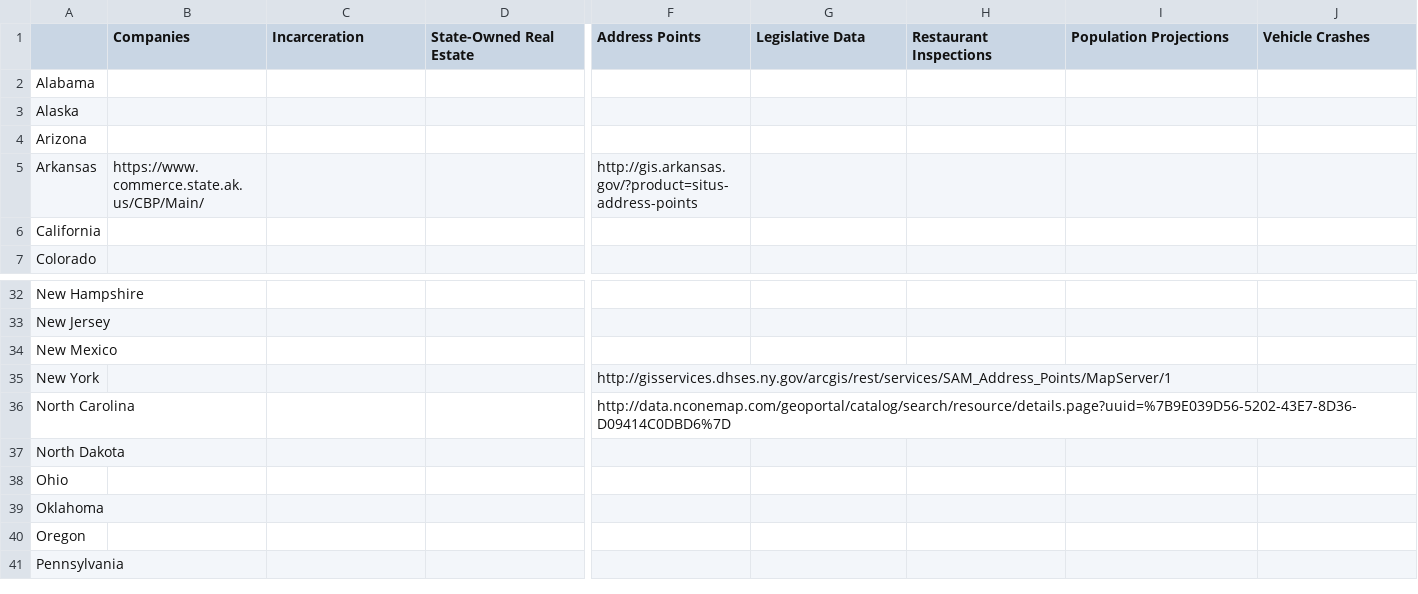
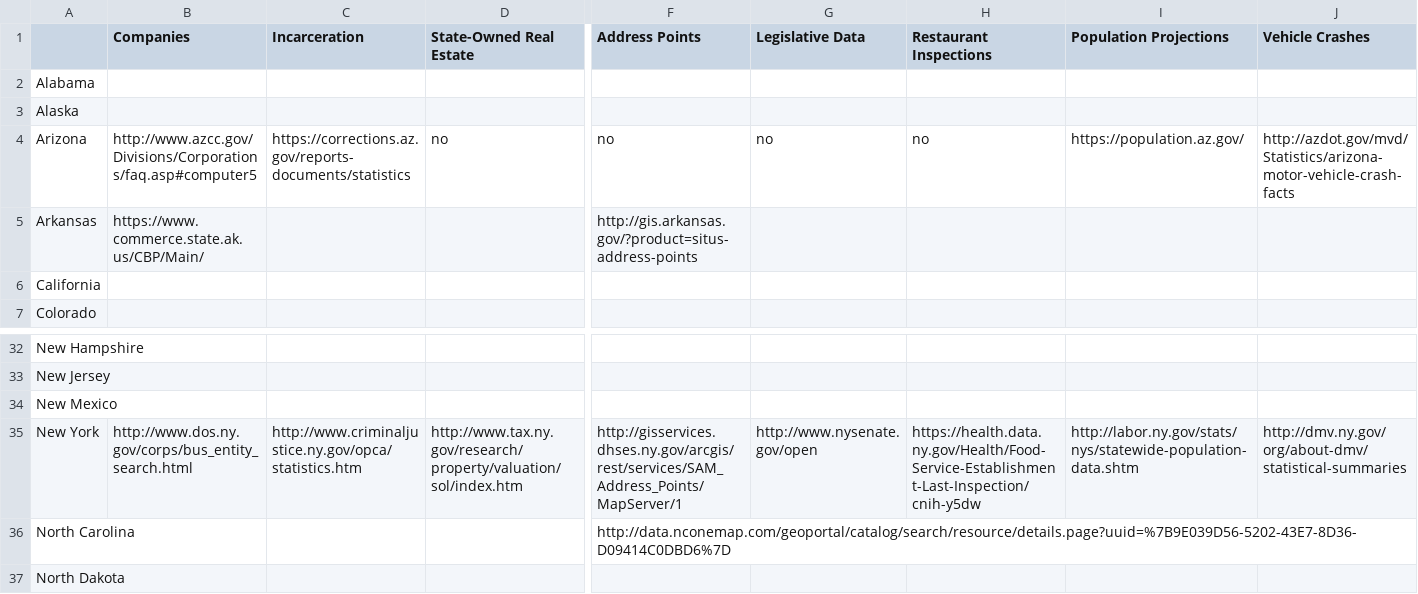
Before and after one commit to sunlightpolicy/State-Open-Data-Census, a CSV file: Data/Data Sources.csv, drawn as a sheet; only a part is shown, gaps mark what is left out; the shorter side is filled out with more unchanged rows; the diff covers the shown part only; the diff names each change by its address in the sheet, - before the commit and + after, or states it on an @@ line.

Commit message:
Add all of Arizona and New York

```diff
--- a/Data/Data Sources.csv
+++ b/Data/Data Sources.csv
-B4 (Companies): (empty)
+B4 (Companies): http://www.azcc.gov/Divisions/Corporations/faq.asp#computer5
-C4 (Incarceration): (empty)
+C4 (Incarceration): https://corrections.az.gov/reports-documents/statistics
-D4 (State-Owned Real Estate): (empty)
+D4 (State-Owned Real Estate): no
-F4 (Address Points): (empty)
+F4 (Address Points): no
-G4 (Legislative Data): (empty)
+G4 (Legislative Data): no
-H4 (Restaurant Inspections): (empty)
+H4 (Restaurant Inspections): no
-I4 (Population Projections): (empty)
+I4 (Population Projections): https://population.az.gov/
-J4 (Vehicle Crashes): (empty)
+J4 (Vehicle Crashes): http://azdot.gov/mvd/Statistics/arizona-motor-vehicle-crash-facts
-B35 (Companies): (empty)
+B35 (Companies): http://www.dos.ny.gov/corps/bus_entity_search.html
-C35 (Incarceration): (empty)
+C35 (Incarceration): http://www.criminaljustice.ny.gov/opca/statistics.htm
-D35 (State-Owned Real Estate): (empty)
+D35 (State-Owned Real Estate): http://www.tax.ny.gov/research/property/valuation/sol/index.htm
-G35 (Legislative Data): (empty)
+G35 (Legislative Data): http://www.nysenate.gov/open
-H35 (Restaurant Inspections): (empty)
+H35 (Restaurant Inspections): https://health.data.ny.gov/Health/Food-Service-Establishment-Last-Inspection/cnih-y5dw
-I35 (Population Projections): (empty)
+I35 (Population Projections): http://labor.ny.gov/stats/nys/statewide-population-data.shtm
-J35 (Vehicle Crashes): (empty)
+J35 (Vehicle Crashes): http://dmv.ny.gov/org/about-dmv/statistical-summaries
```
Also changed, not shown: 1 edited cell elsewhere in this file.
